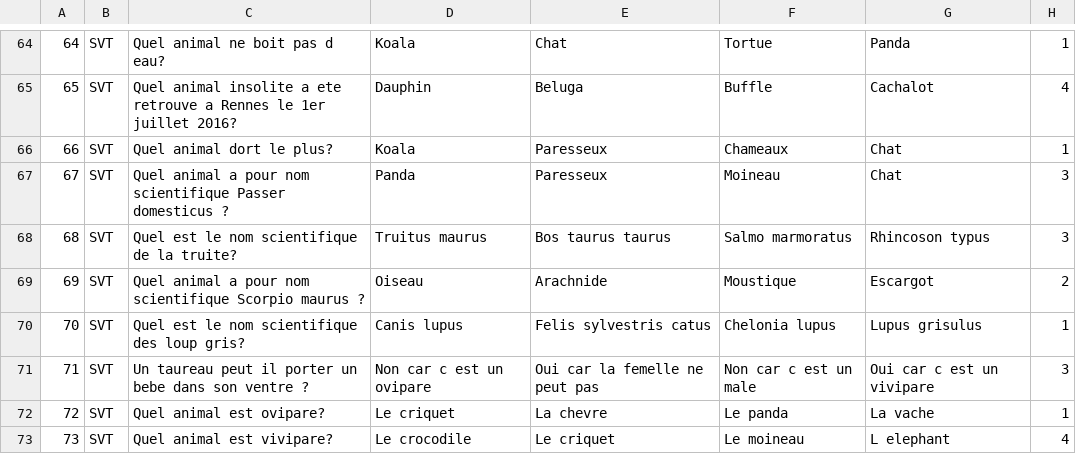
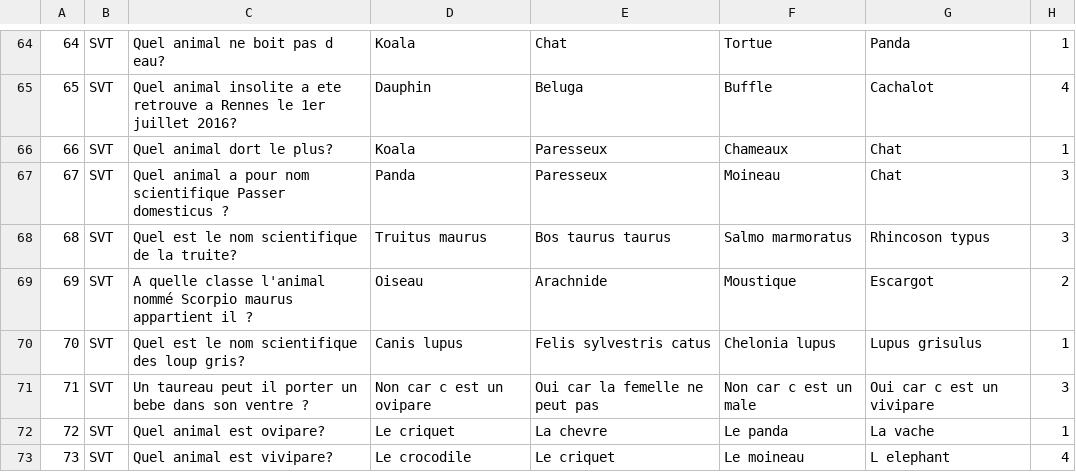
Before and after one commit to Lilou-coder/Projet-NSI, a CSV file: finance/Questions.csv, drawn as a sheet; only a part is shown, gaps mark what is left out; the diff covers the shown part only.

Commit message:
Update Questions.csv

```diff
--- a/finance/Questions.csv
+++ b/finance/Questions.csv
@@ -68,3 +68,3 @@
 68,SVT,Quel est le nom scientifique de la truite?,Truitus maurus,Bos taurus taurus,Salmo marmoratus,Rhincoson typus,3
-69,SVT,Quel animal a pour nom scientifique  Scorpio maurus ?,Oiseau,Arachnide,Moustique,Escargot,2
+69,SVT,A quelle classe l'animal nommé Scorpio maurus appartient il ?,Oiseau,Arachnide,Moustique,Escargot,2
 70,SVT,Quel est le nom scientifique des loup gris?,Canis lupus,Felis sylvestris catus,Chelonia lupus,Lupus grisulus,1
```
Also changed, not shown: 9 edited cells elsewhere in this file.
